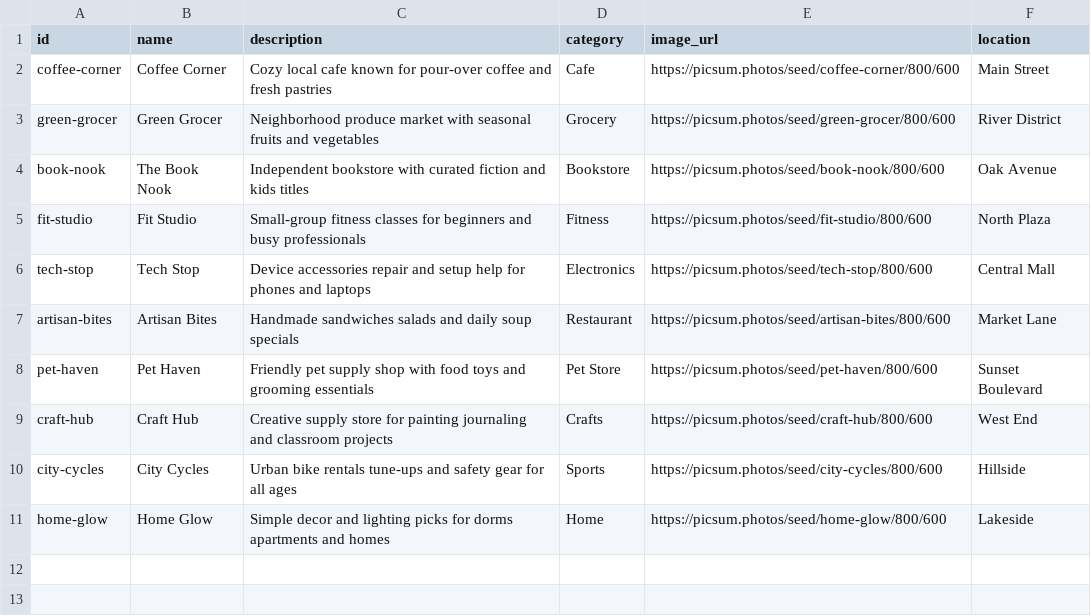
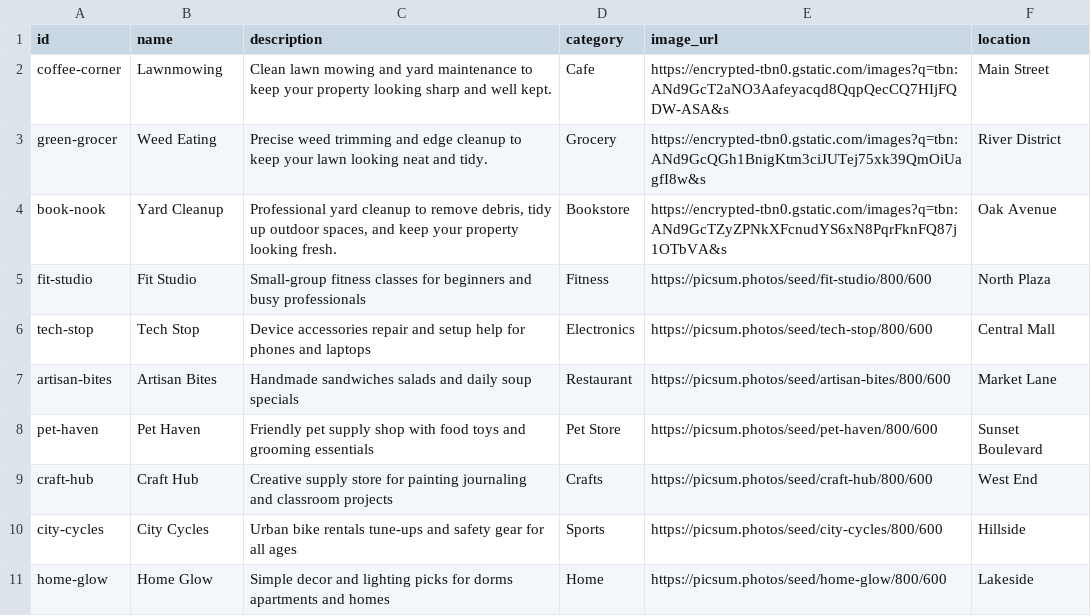
Before and after one commit to kyronmenifield82-lab/Sketch, a CSV file: items-template.csv, drawn as a sheet.

```diff
--- a/items-template.csv
+++ b/items-template.csv
@@ -1,5 +1,5 @@
 id,name,description,category,image_url,location
-coffee-corner,Coffee Corner,Cozy local cafe known for pour-over coffee and fresh pastries,Cafe,https://picsum.photos/seed/coffee-corner/800/600,Main Street
-green-grocer,Green Grocer,Neighborhood produce market with seasonal fruits and vegetables,Grocery,https://picsum.photos/seed/green-grocer/800/600,River District
-book-nook,The Book Nook,Independent bookstore with curated fiction and kids titles,Bookstore,https://picsum.photos/seed/book-nook/800/600,Oak Avenue
+coffee-corner,Lawnmowing,Clean lawn mowing and yard maintenance to keep your property looking sharp and well kept.,Cafe,https://encrypted-tbn0.gstatic.com/images?q=tbn:ANd9GcT2aNO3Aafeyacqd8QqpQecCQ7HIjFQDW-ASA&s,Main Street
+green-grocer,Weed Eating,Precise weed trimming and edge cleanup to keep your lawn looking neat and tidy.,Grocery,https://encrypted-tbn0.gstatic.com/images?q=tbn:ANd9GcQGh1BnigKtm3ciJUTej75xk39QmOiUagfI8w&s,River District
+book-nook,Yard Cleanup,"Professional yard cleanup to remove debris, tidy up outdoor spaces, and keep your property looking fresh.",Bookstore,https://encrypted-tbn0.gstatic.com/images?q=tbn:ANd9GcTZyZPNkXFcnudYS6xN8PqrFknFQ87j1OTbVA&s,Oak Avenue
 fit-studio,Fit Studio,Small-group fitness classes for beginners and busy professionals,Fitness,https://picsum.photos/seed/fit-studio/800/600,North Plaza
```
Also changed, not shown: 9 other files.
